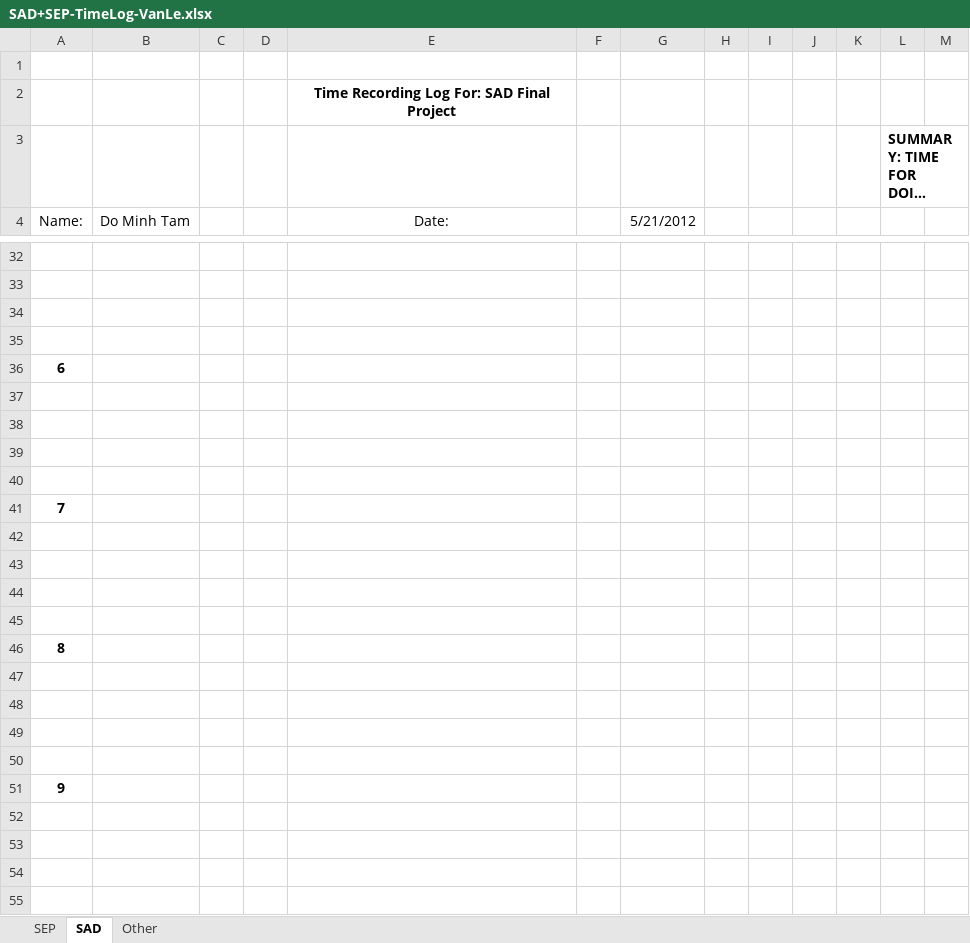
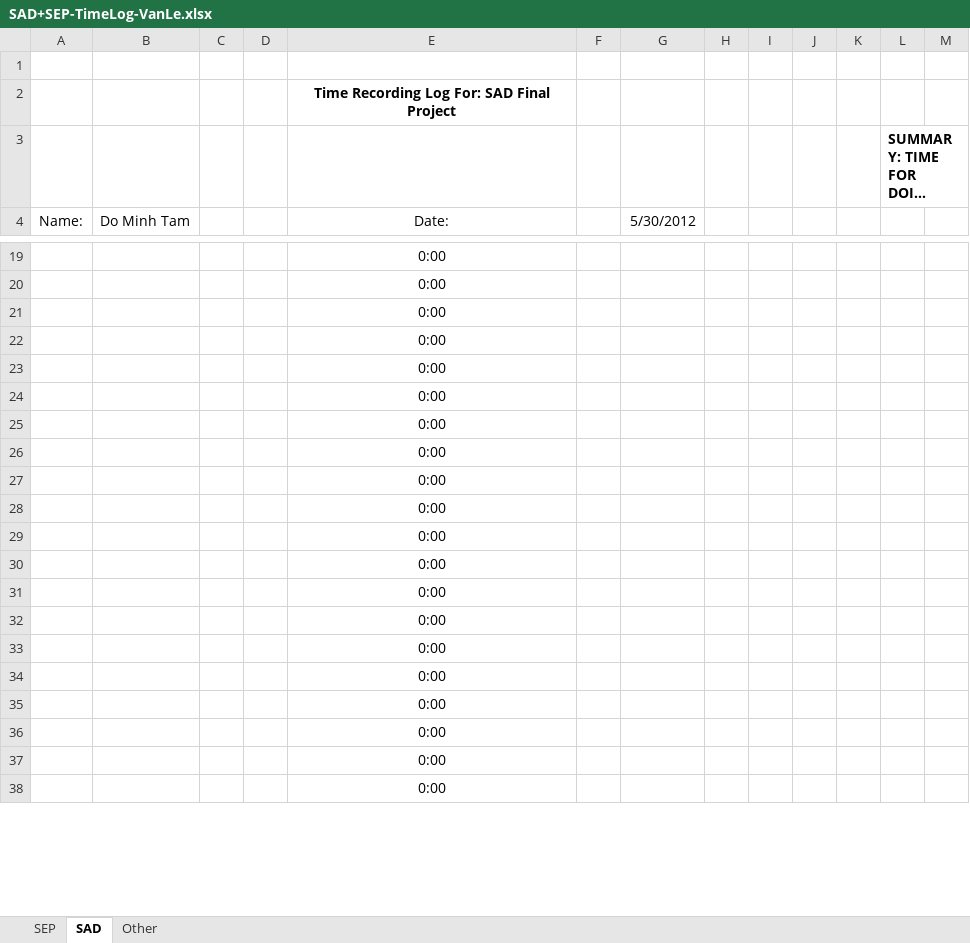
Before and after one commit to T138384/vlu-k15t1-team11, an Excel workbook: Time Log for SAD + SEP/SAD+SEP-TimeLog-VanLe.xlsx, sheet SAD, drawn as a sheet; only a part is shown, gaps mark what is left out; long unchanged cells end in …; values as stored, in another font and other column widths than the file's, no borders; removed rows and columns are numbered as before the commit, all else as after; the diff covers the shown part only; the diff names each change by its address in the sheet, - before the commit and + after, or states it on an @@ line.

```diff
--- a/Time Log for SAD + SEP/SAD+SEP-TimeLog-VanLe.xlsx (sheet SAD)
+++ b/Time Log for SAD + SEP/SAD+SEP-TimeLog-VanLe.xlsx (sheet SAD)
-G4: 5/21/2012
+G4: 5/30/2012
-E19:E22 (Date:): (empty)
+E19:E22 (Date:): 0:00
-row 36: 6
-E23:E26 (Date:): (empty)
+E23:E26 (Date:): 0:00
-row 41: 7
-E27:E30 (Date:): (empty)
+E27:E30 (Date:): 0:00
-row 46: 8
-E31:E34 (Date:): (empty)
+E31:E34 (Date:): 0:00
-row 51: 9
-E35:E38 (Date:): (empty)
+E35:E38 (Date:): 0:00
```
Also changed, not shown: 21 added rows, 15 removed rows, 27 edited cells and merged cells elsewhere in this sheet, sheet SEP.
